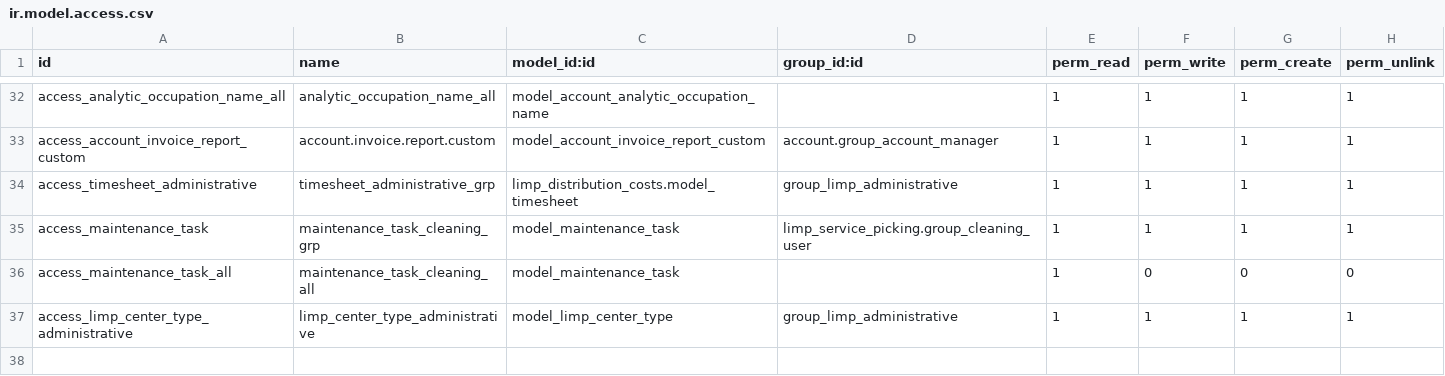
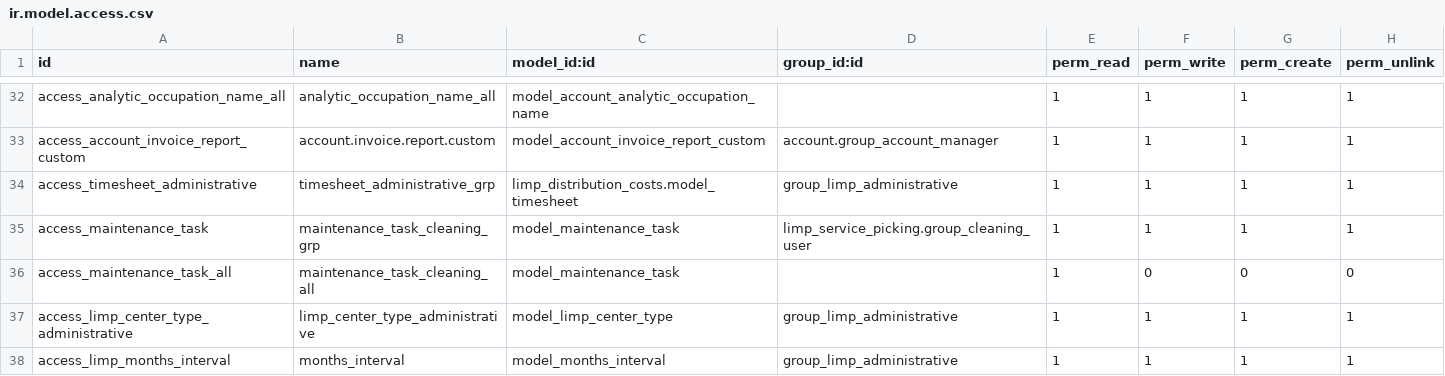
Before and after one commit to Comunitea/CMNT_00120_2018_LIMP, a CSV file: limp_contract/security/ir.model.access.csv, drawn as a sheet; only a part is shown, gaps mark what is left out.

Commit message:
[FIX]limp_account_analytic_extension,limp_contract,limp_custom,limp_reports,limp_sale: mejoras y correcciones

```diff
--- a/limp_contract/security/ir.model.access.csv
+++ b/limp_contract/security/ir.model.access.csv
@@ -37 +37,2 @@
 "access_limp_center_type_administrative","limp_center_type_administrative","model_limp_center_type","group_limp_administrative",1,1,1,1
+"access_limp_months_interval","months_interval","model_months_interval","group_limp_administrative",1,1,1,1
```
Also changed, not shown: 13 other files.
